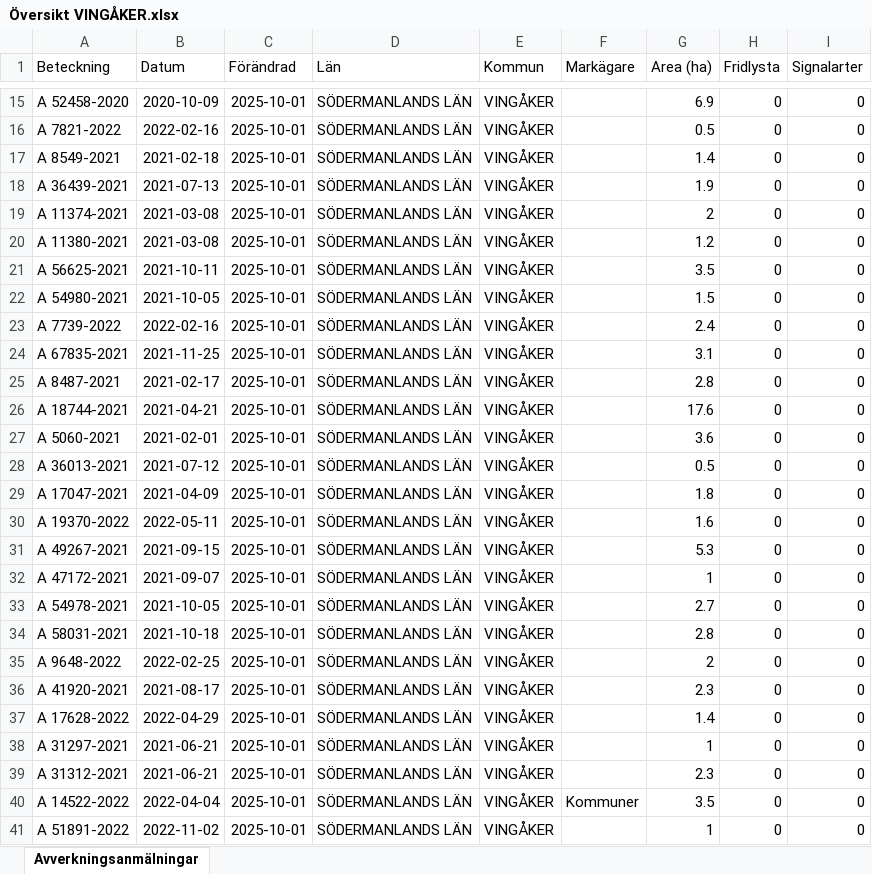
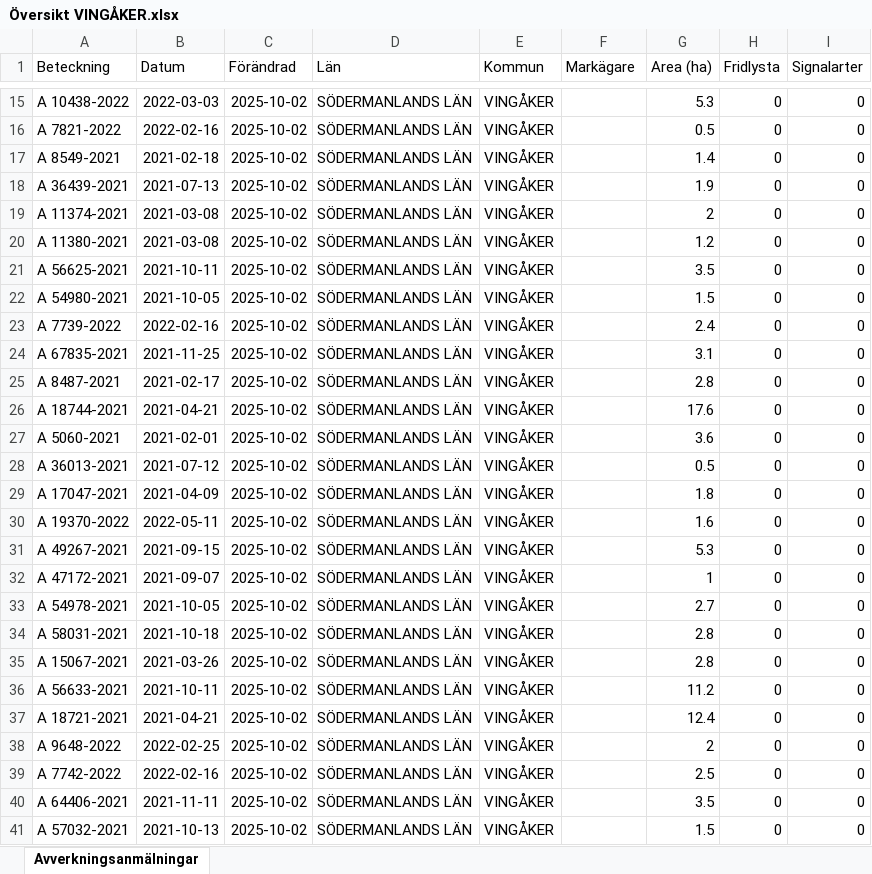
Before and after one commit to klasma/Logging_0428, an Excel workbook: Översikt VINGÅKER.xlsx, sheet Avverkningsanmälningar, drawn as a sheet; only a part is shown, gaps mark what is left out; values as stored, in another font and other column widths than the file's, no borders; the diff covers the shown part only; the diff names each change by its address in the sheet, - before the commit and + after, or states it on an @@ line.

```diff
--- a/Översikt VINGÅKER.xlsx (sheet Avverkningsanmälningar)
+++ b/Översikt VINGÅKER.xlsx (sheet Avverkningsanmälningar)
-A15 (Beteckning): A 52458-2020
+A15 (Beteckning): A 10438-2022
-B15 (Datum): 2020-10-09
+B15 (Datum): 2022-03-03
-C15:C41 (Förändrad): 2025-10-01
+C15:C41 (Förändrad): 2025-10-02
-G15 (Area (ha)): 6.9
+G15 (Area (ha)): 5.3
-A35 (Beteckning): A 9648-2022
+A35 (Beteckning): A 15067-2021
-B35 (Datum): 2022-02-25
+B35 (Datum): 2021-03-26
-G35 (Area (ha)): 2
+G35 (Area (ha)): 2.8
-A36 (Beteckning): A 41920-2021
+A36 (Beteckning): A 56633-2021
-B36 (Datum): 2021-08-17
+B36 (Datum): 2021-10-11
-G36 (Area (ha)): 2.3
+G36 (Area (ha)): 11.2
-A37 (Beteckning): A 17628-2022
+A37 (Beteckning): A 18721-2021
-B37 (Datum): 2022-04-29
+B37 (Datum): 2021-04-21
-G37 (Area (ha)): 1.4
+G37 (Area (ha)): 12.4
-A38 (Beteckning): A 31297-2021
+A38 (Beteckning): A 9648-2022
-B38 (Datum): 2021-06-21
+B38 (Datum): 2022-02-25
-G38 (Area (ha)): 1
+G38 (Area (ha)): 2
-A39 (Beteckning): A 31312-2021
+A39 (Beteckning): A 7742-2022
-B39 (Datum): 2021-06-21
+B39 (Datum): 2022-02-16
-G39 (Area (ha)): 2.3
+G39 (Area (ha)): 2.5
-A40 (Beteckning): A 14522-2022
+A40 (Beteckning): A 64406-2021
-B40 (Datum): 2022-04-04
+B40 (Datum): 2021-11-11
-F40 (Markägare): Kommuner
+F40 (Markägare): (empty)
-A41 (Beteckning): A 51891-2022
+A41 (Beteckning): A 57032-2021
-B41 (Datum): 2022-11-02
+B41 (Datum): 2021-10-13
-G41 (Area (ha)): 1
+G41 (Area (ha)): 1.5
```
Also changed, not shown: 1006 edited cells elsewhere in this sheet, artfynd/A 13073-2023 artfynd.xlsx, artfynd/A 24223-2021 artfynd.xlsx, 47 other files.
